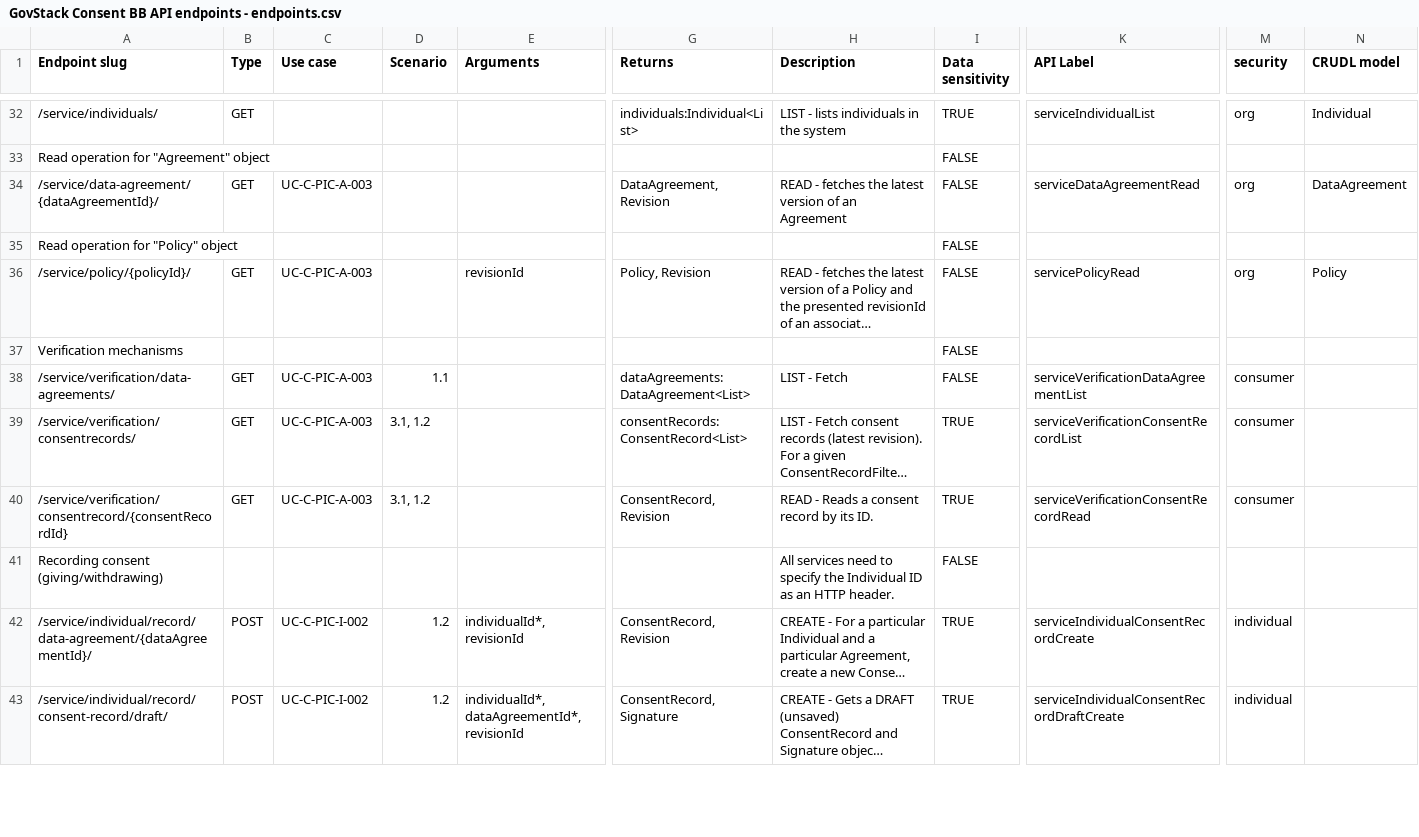
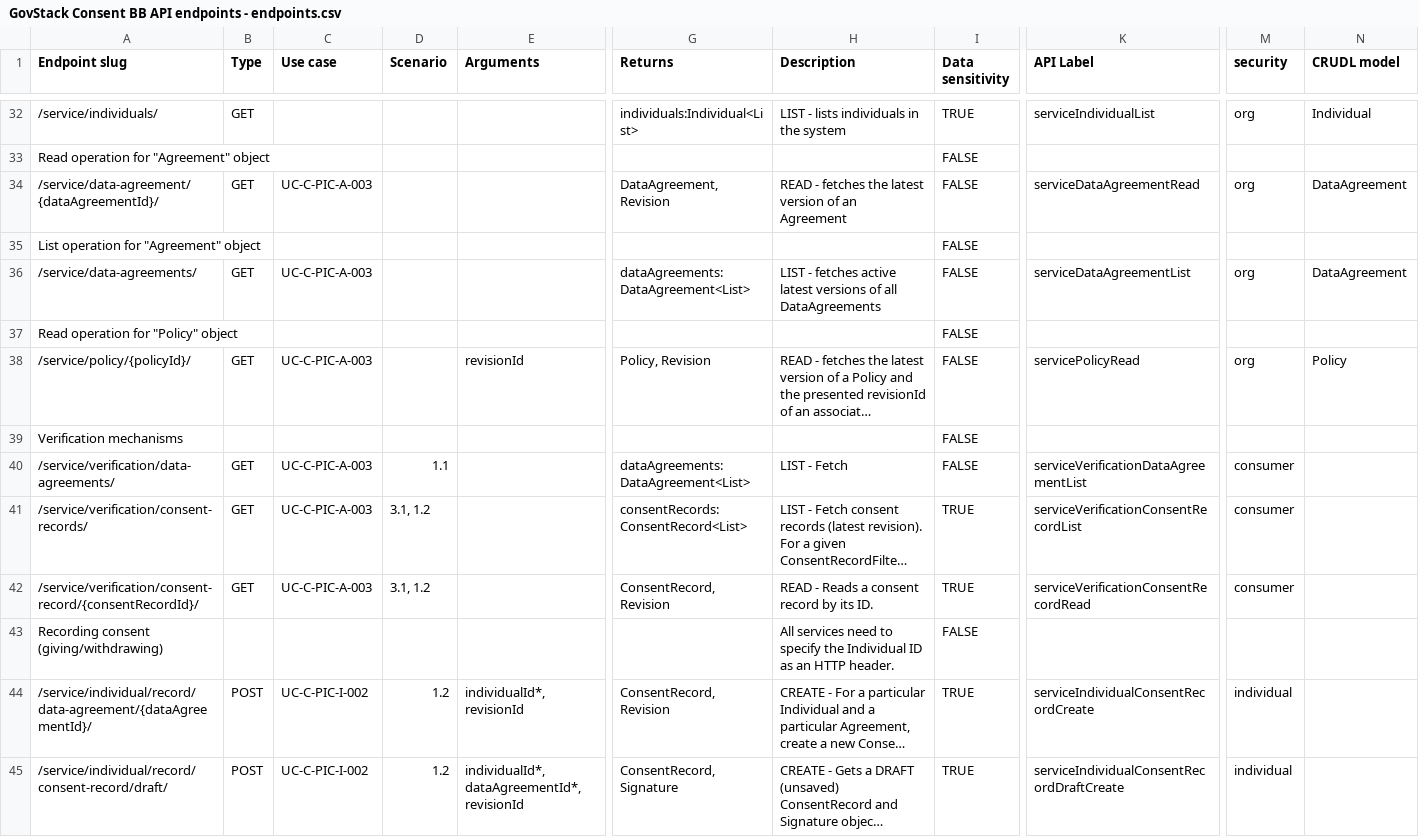
Before and after one commit to GovStackWorkingGroup/bb-consent, a CSV file: api/GovStack Consent BB API endpoints - endpoints.csv, drawn as a sheet; only a part is shown, gaps mark what is left out; long unchanged cells end in …; addresses are those after the commit; rows hold the shown columns only; the diff names each change by its address in the sheet, - before the commit and + after, or states it on an @@ line.

```diff
--- a/api/GovStack Consent BB API endpoints - endpoints.csv
+++ b/api/GovStack Consent BB API endpoints - endpoints.csv
+row 35: List operation for "Agreement" object |  |  |  |  |  |  | FALSE
+row 36: /service/data-agreements/ | GET | UC-C-PIC-A-003 |  |  | dataAgreements:DataAgreement<List> | LIST - fetches active latest versions of all DataAgreements | FALSE | serviceDataAgreementList | org | DataAgreement
-A41 (Endpoint slug): /service/verification/consentrecords/
+A41 (Endpoint slug): /service/verification/consent-records/
-A42 (Endpoint slug): /service/verification/consentrecord/{consentRecordId}
+A42 (Endpoint slug): /service/verification/consent-record/{consentRecordId}/
```
Also changed, not shown: 2 other files.
